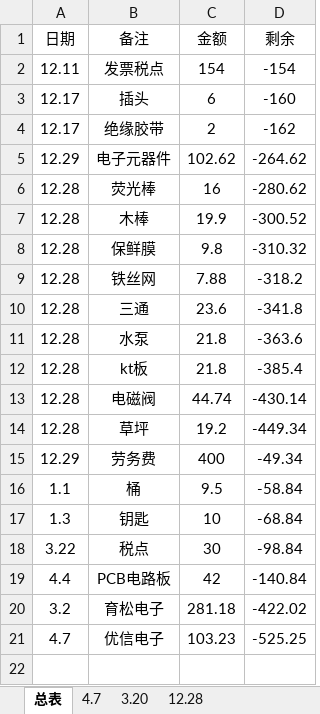
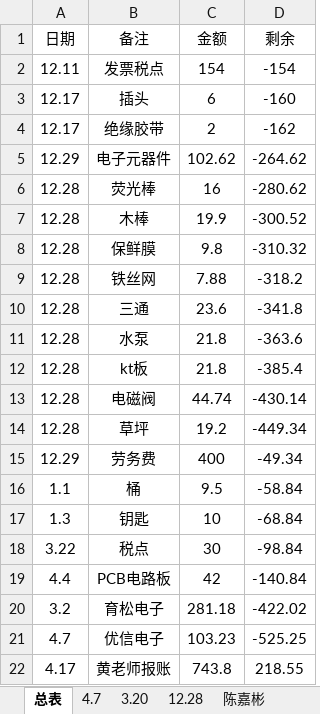
Before and after one commit to EmbeddedStudio/Agriculture, an Excel workbook: documents/智慧农业项目开支.xlsx, sheet 总表, drawn as a sheet; values as stored, in another font and other column widths than the file's, no borders; the diff names each change by its address in the sheet, - before the commit and + after, or states it on an @@ line.

```diff
--- a/documents/智慧农业项目开支.xlsx (sheet 总表)
+++ b/documents/智慧农业项目开支.xlsx (sheet 总表)
+sheet tab: 陈嘉彬
+row 22: 4.17 | 黄老师报账 | 743.8 | 218.55
```
Also changed, not shown: sheet 4.7, other sheet tabs, 8 other files.
